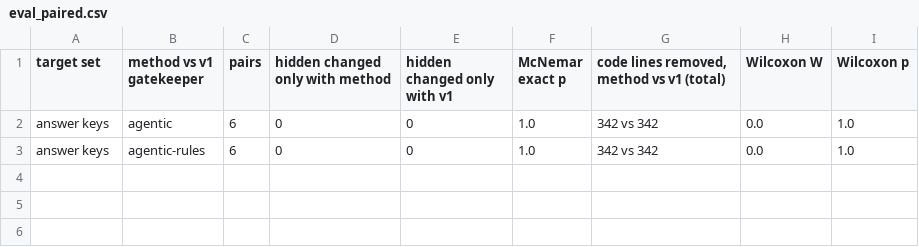
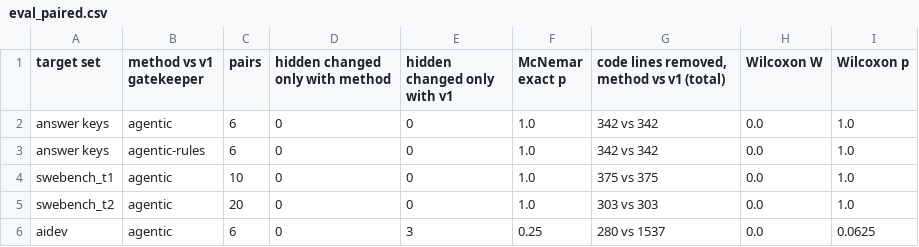
Before and after one commit to ritwiz06/cleansweep, a CSV file: results/summary/v2/eval_paired.csv, drawn as a sheet; the diff names each change by its address in the sheet, - before the commit and + after, or states it on an @@ line.

Commit message:
exp: v2 evaluation tables on every target set; probe strength against v1
eval_runs.csv now has the SWE-bench Tier 1 and Tier 2 subset reruns (with test
statuses, #118) and the six AIDev repositories beside v1's gatekeeper runs;
eval_table and eval_paired are rebuilt from it. probe_strength.csv is the
coverage-guided probes' mutation score and PatchDiff recall, and
exp_probe_strength.py --compare matches the same mutants and patches with
v1's records (probe_strength_vs_v1.csv).

```diff
--- a/results/summary/v2/eval_paired.csv
+++ b/results/summary/v2/eval_paired.csv
+row 4: swebench_t1 | agentic | 10 | 0 | 0 | 1.0 | 375 vs 375 | 0.0 | 1.0
+row 5: swebench_t2 | agentic | 20 | 0 | 0 | 1.0 | 303 vs 303 | 0.0 | 1.0
+row 6: aidev | agentic | 6 | 0 | 3 | 0.25 | 280 vs 1537 | 0.0 | 0.0625
```
Also changed, not shown: results/summary/v2/eval_table.csv, 7 other files.
